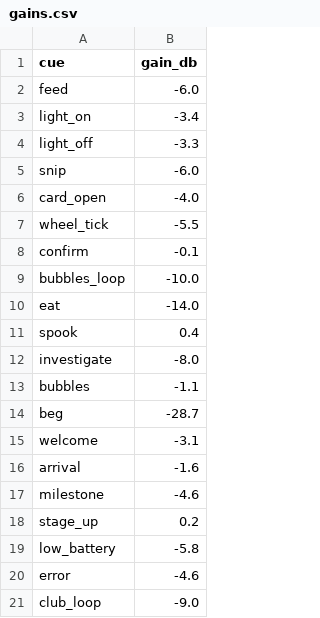
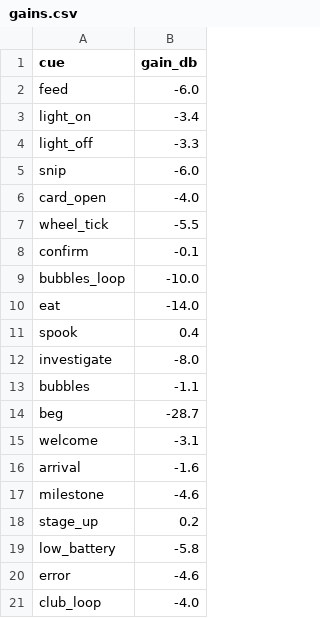
Before and after one commit to MultiTech-Visions/pocket-tank, a CSV file: assets/sounds/gains.csv, drawn as a sheet.

```diff
--- a/assets/sounds/gains.csv
+++ b/assets/sounds/gains.csv
@@ -20,2 +20,2 @@ low_battery,-5.8
 error,-4.6
-club_loop,-9.0
+club_loop,-4.0
```
Also changed, not shown: 7 other files.
